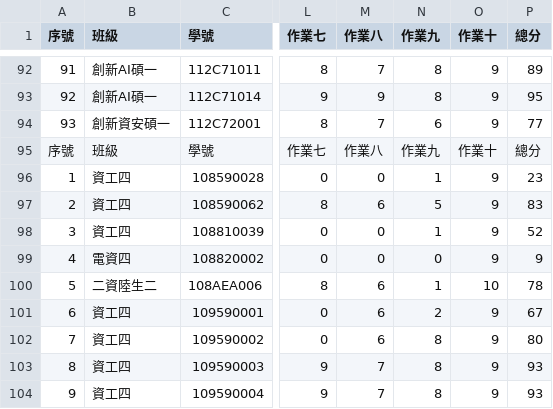
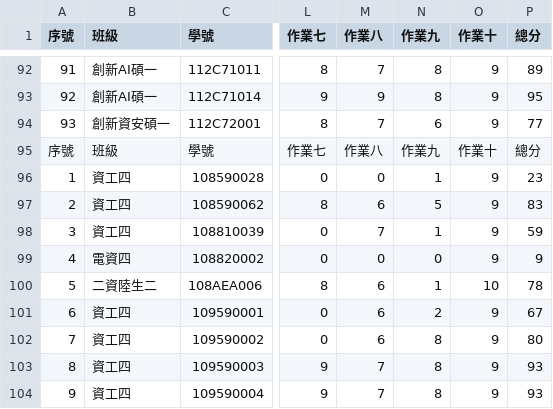
Before and after one commit to yungpei/vis2023f_grade, a CSV file: csv/data.csv, drawn as a sheet; only a part is shown, gaps mark what is left out; the diff names each change by its address in the sheet, - before the commit and + after, or states it on an @@ line.

Commit message:
Update data.csv

```diff
--- a/csv/data.csv
+++ b/csv/data.csv
-M98 (作業八): 0
+M98 (作業八): 7
-P98 (總分): 52
+P98 (總分): 59
```
